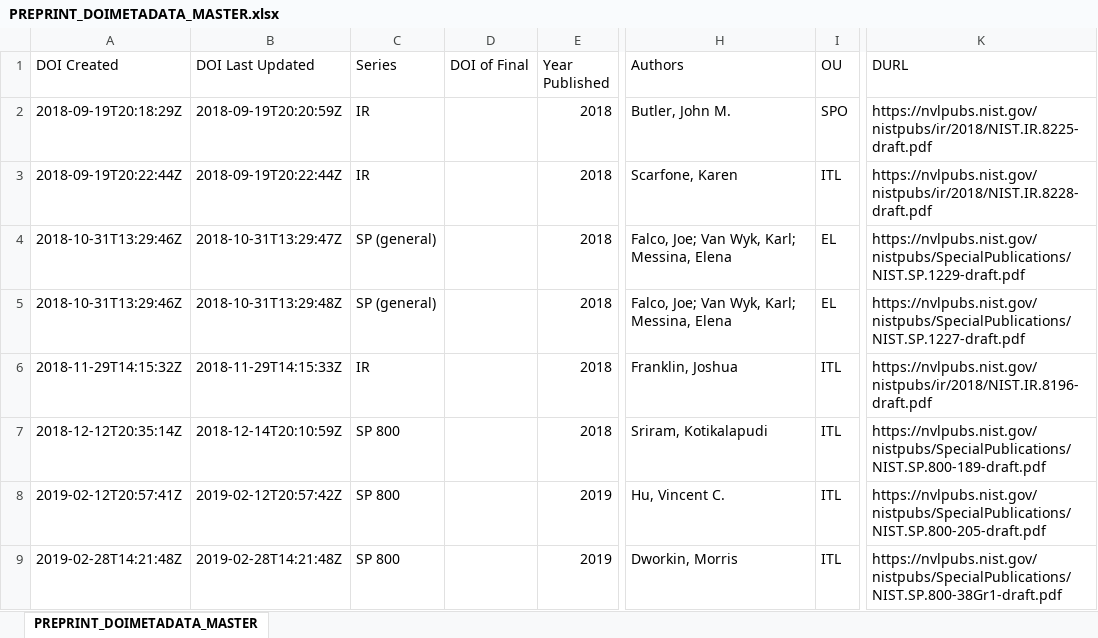
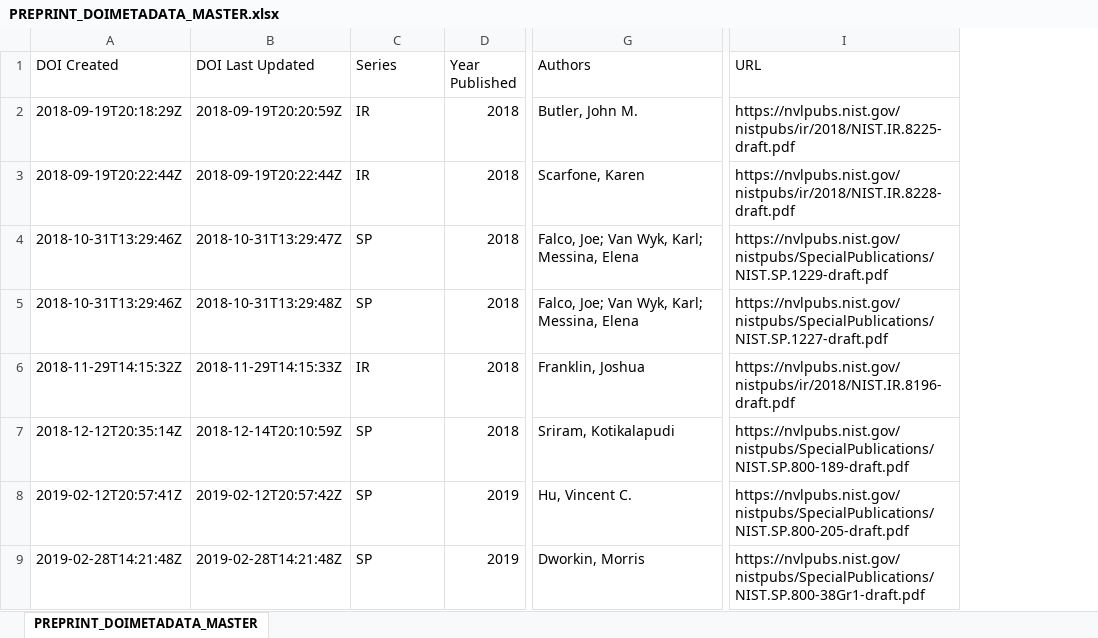
Before and after one commit to usnistgov/NIST-Tech-Pubs, an Excel workbook: Master lists/PREPRINTS/PREPRINT_DOIMETADATA_MASTER.xlsx, sheet PREPRINT_DOIMETADATA_MASTER, drawn as a sheet; only a part is shown, gaps mark what is left out; values as stored, in another font and other column widths than the file's, no borders; removed rows and columns are numbered as before the commit, all else as after; the diff covers the shown part only; the diff names each change by its address in the sheet, - before the commit and + after, or states it on an @@ line.

```diff
--- a/Master lists/PREPRINTS/PREPRINT_DOIMETADATA_MASTER.xlsx (sheet PREPRINT_DOIMETADATA_MASTER)
+++ b/Master lists/PREPRINTS/PREPRINT_DOIMETADATA_MASTER.xlsx (sheet PREPRINT_DOIMETADATA_MASTER)
-column D (DOI of Final), empty
-column I (OU), rows 2-9: SPO | ITL | EL | EL | ITL | ITL | ITL | ITL
-I1: DURL
+I1: URL
-C4:C5 (Series): SP (general)
+C4:C5 (Series): SP
-C7:C9 (Series): SP 800
+C7:C9 (Series): SP
```
Also changed, not shown: 5 added rows and 3 edited cells elsewhere in this sheet, 56 other files.
